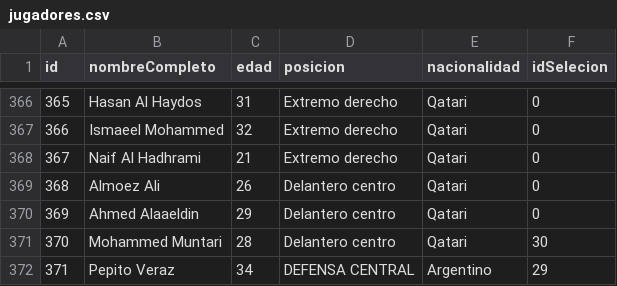
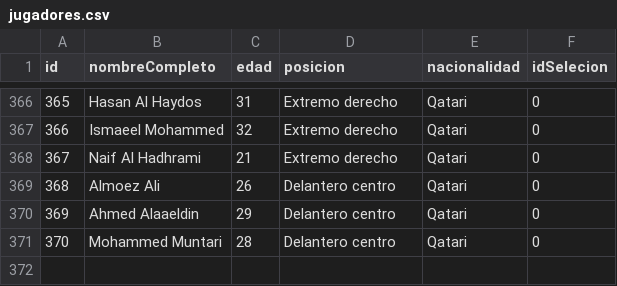
Before and after one commit to julianschmidt1/tps_laboratorio_1, a CSV file: tp3_windows/jugadores.csv, drawn as a sheet; only a part is shown, gaps mark what is left out.

```diff
--- a/tp3_windows/jugadores.csv
+++ b/tp3_windows/jugadores.csv
@@ -370,3 +370,2 @@ id,nombreCompleto,edad,posicion,nacionalidad,idSelecion
 369,Ahmed Alaaeldin,29,Delantero centro,Qatari,0
-370,Mohammed Muntari,28,Delantero centro,Qatari,30
-371,Pepito Veraz,34,DEFENSA CENTRAL,Argentino,29
+370,Mohammed Muntari,28,Delantero centro,Qatari,0
```
Also changed, not shown: tp3_windows/selecciones.csv, 12 other files.
